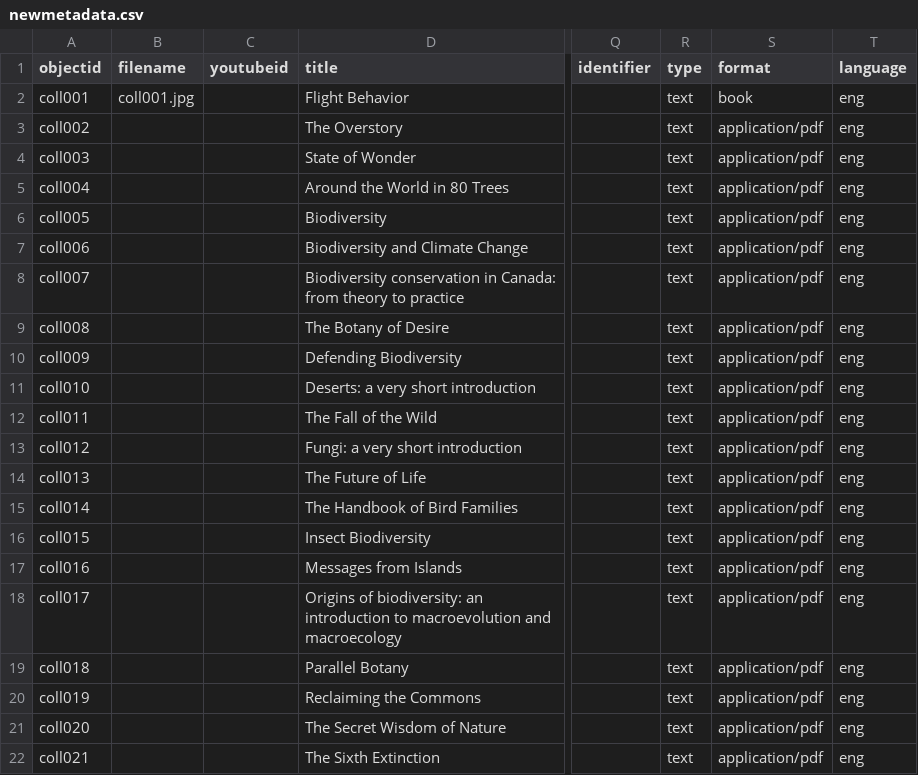
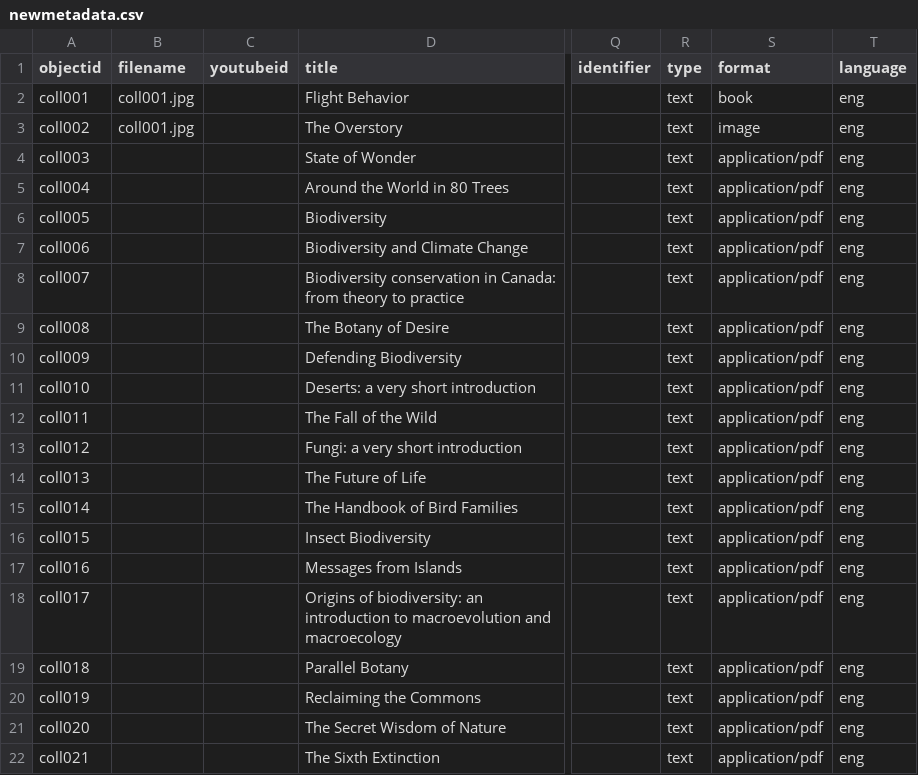
Before and after one commit to Woodward-Library/collectionBuilderExample, a CSV file: _data/newmetadata.csv, drawn as a sheet; only a part is shown, gaps mark what is left out; the diff names each change by its address in the sheet, - before the commit and + after, or states it on an @@ line.

Commit message:
Update newmetadata.csv

```diff
--- a/_data/newmetadata.csv
+++ b/_data/newmetadata.csv
-B3 (filename): (empty)
+B3 (filename): coll001.jpg
-S3 (format): application/pdf
+S3 (format): image
```
